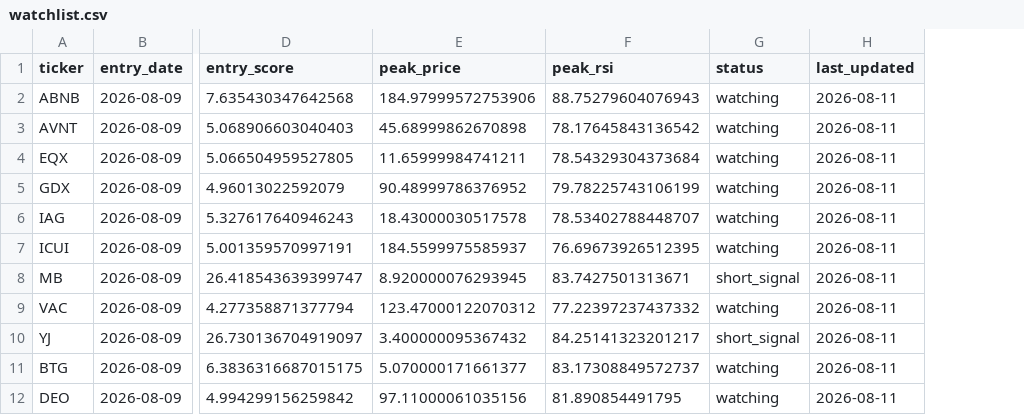
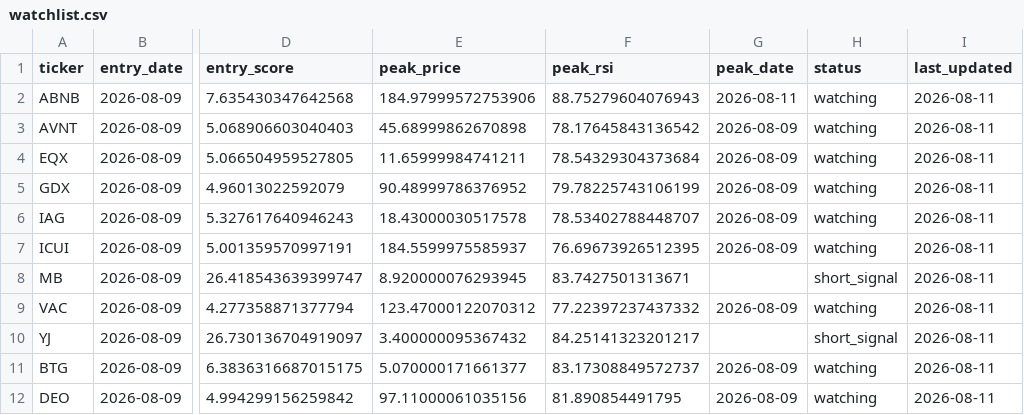
Before and after one commit to kgb1970-gh/stock-crash-tracker, a CSV file: data/watchlist.csv, drawn as a sheet; only a part is shown, gaps mark what is left out; the diff names each change by its address in the sheet, - before the commit and + after, or states it on an @@ line.

Commit message:
End tracking early for tickers that go flat instead of waiting the full stale window
A watching ticker previously sat for the full STALE_AFTER_DAYS (45) even if it
stopped making new highs in the first week -- no point continuing to watch
something that's neither extending further nor reversing. New peak_date column
tracks when the peak was last raised; no new high in FLAT_DAYS_WITHOUT_NEW_PEAK
(7 days) with no trigger -> status "faded". STALE_AFTER_DAYS stays as a rare
backstop for a ticker that keeps grinding out small new highs (so it never goes
flat) without ever triggering the drawdown/RSI reversal.

```diff
--- a/data/watchlist.csv
+++ b/data/watchlist.csv
+column G (peak_date), rows 2-12: 2026-08-11 | 2026-08-09 | 2026-08-09 | 2026-08-09 | 2026-08-09 | 2026-08-09 |  | 2026-08-09 |  | 2026-08-09 | 2026-08-09
```
Also changed, not shown: 4 other files.
